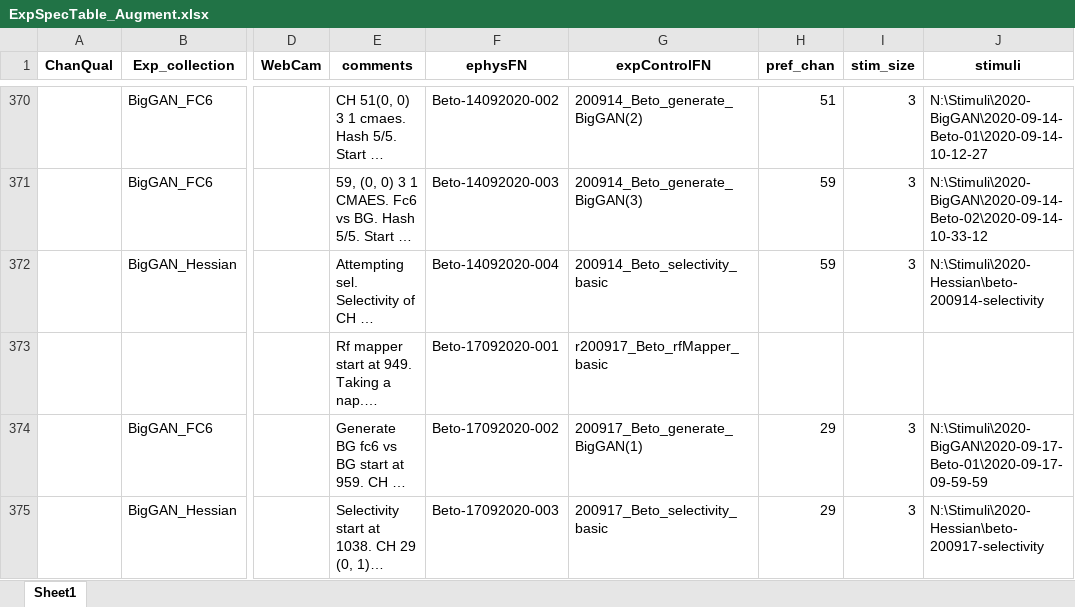
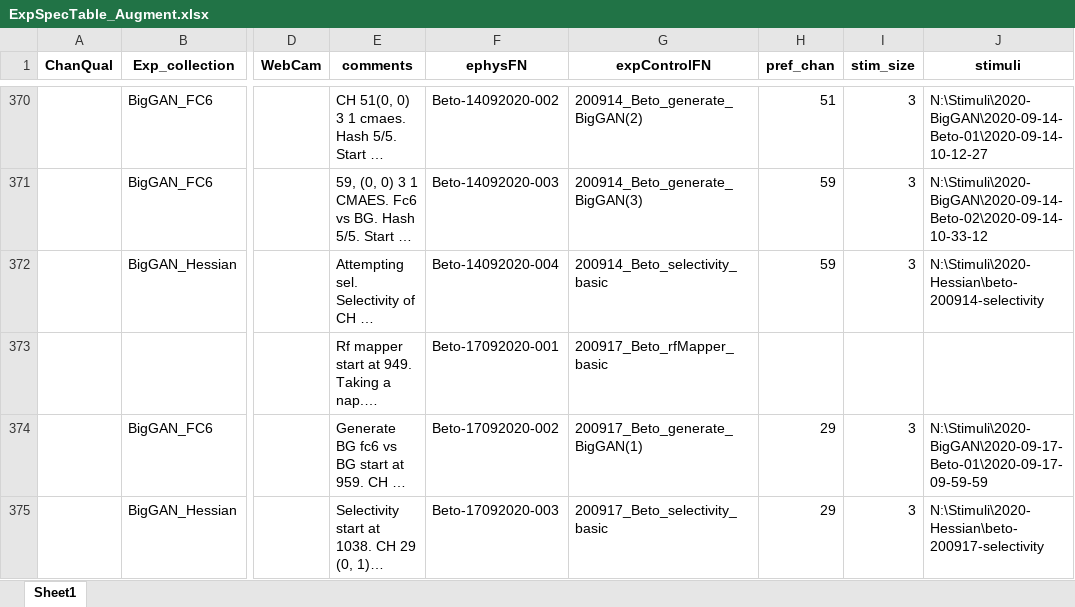
Before and after one commit to Animadversio/Monkey_Visual_Experiment_Data_Processing, an Excel workbook: ExpSpecTable_Augment.xlsx, sheet Sheet1, drawn as a sheet; only a part is shown, gaps mark what is left out; long unchanged cells end in …; values as stored, in another font and other column widths than the file's, no borders; the diff covers the shown part only; the diff names each change by its address in the sheet, - before the commit and + after, or states it on an @@ line.

```diff
--- a/ExpSpecTable_Augment.xlsx (sheet Sheet1)
+++ b/ExpSpecTable_Augment.xlsx (sheet Sheet1)
-G373 (expControlFN): r200917_Beto_rfMapper_basic
+G373 (expControlFN): 200917_Beto_rfMapper_basic
```
Also changed, not shown: 28 added rows elsewhere in this sheet, Exp_Record_Alfa.xlsx.
